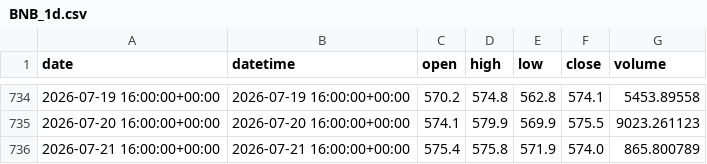
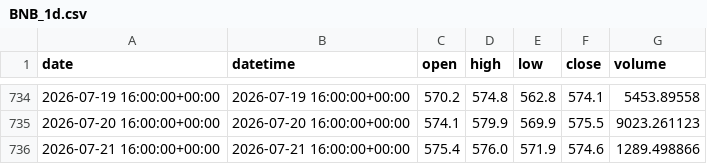
Before and after one commit to yuqiaowu/ai-crypto-agent, a CSV file: csv_data/BNB_1d.csv, drawn as a sheet; only a part is shown, gaps mark what is left out.

```diff
--- a/csv_data/BNB_1d.csv
+++ b/csv_data/BNB_1d.csv
@@ -735,2 +735,2 @@ date,datetime,open,high,low,close,volume
 2026-07-20 16:00:00+00:00,2026-07-20 16:00:00+00:00,574.1,579.9,569.9,575.5,9023.261123
-2026-07-21 16:00:00+00:00,2026-07-21 16:00:00+00:00,575.4,575.8,571.9,574.0,865.800789
+2026-07-21 16:00:00+00:00,2026-07-21 16:00:00+00:00,575.4,576.0,571.9,574.6,1289.498866
```
Also changed, not shown: csv_data/BNB_4h.csv, csv_data/BTC_4h.csv, 19 other files.
